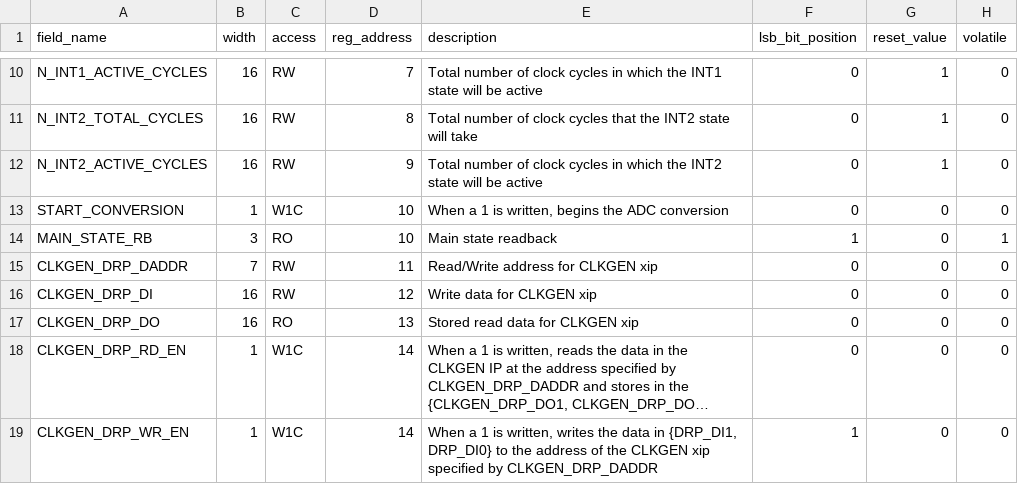
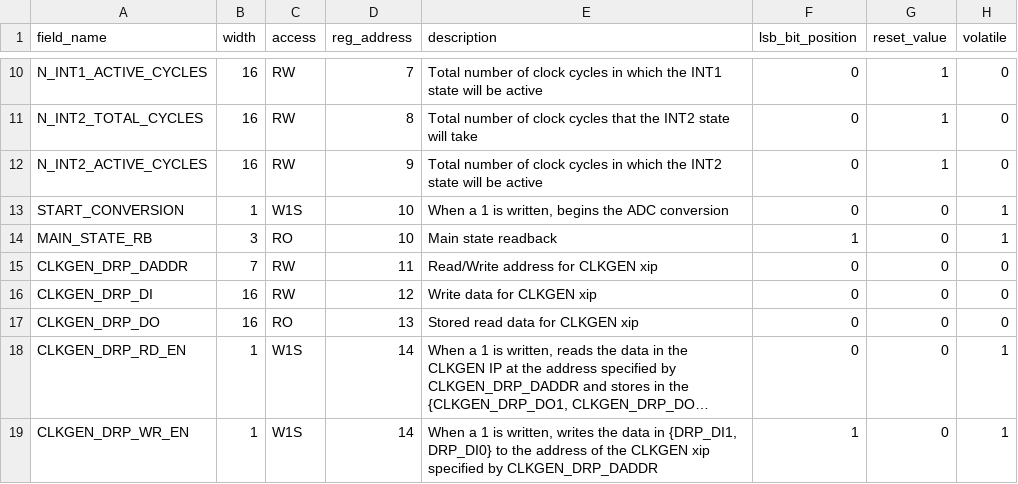
Before and after one commit to Codax2000/ns-sar-pcb, a CSV file: hdl_design/hdl_design.srcs/registers/fields.csv, drawn as a sheet; only a part is shown, gaps mark what is left out; long unchanged cells end in …; the diff names each change by its address in the sheet, - before the commit and + after, or states it on an @@ line.

```diff
--- a/hdl_design/hdl_design.srcs/registers/fields.csv
+++ b/hdl_design/hdl_design.srcs/registers/fields.csv
-C13 (access): W1C
+C13 (access): W1S
-H13 (volatile): 0
+H13 (volatile): 1
-C18:C19 (access): W1C
+C18:C19 (access): W1S
-H18:H19 (volatile): 0
+H18:H19 (volatile): 1
```
Also changed, not shown: 30 other files.
